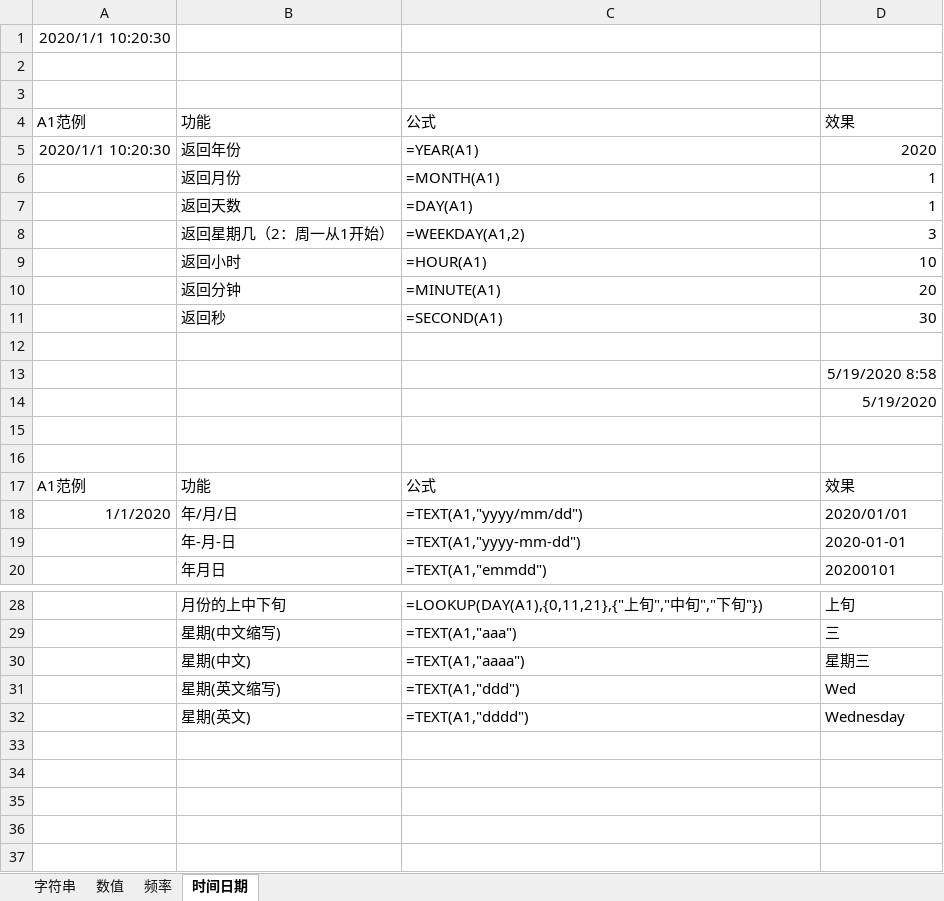
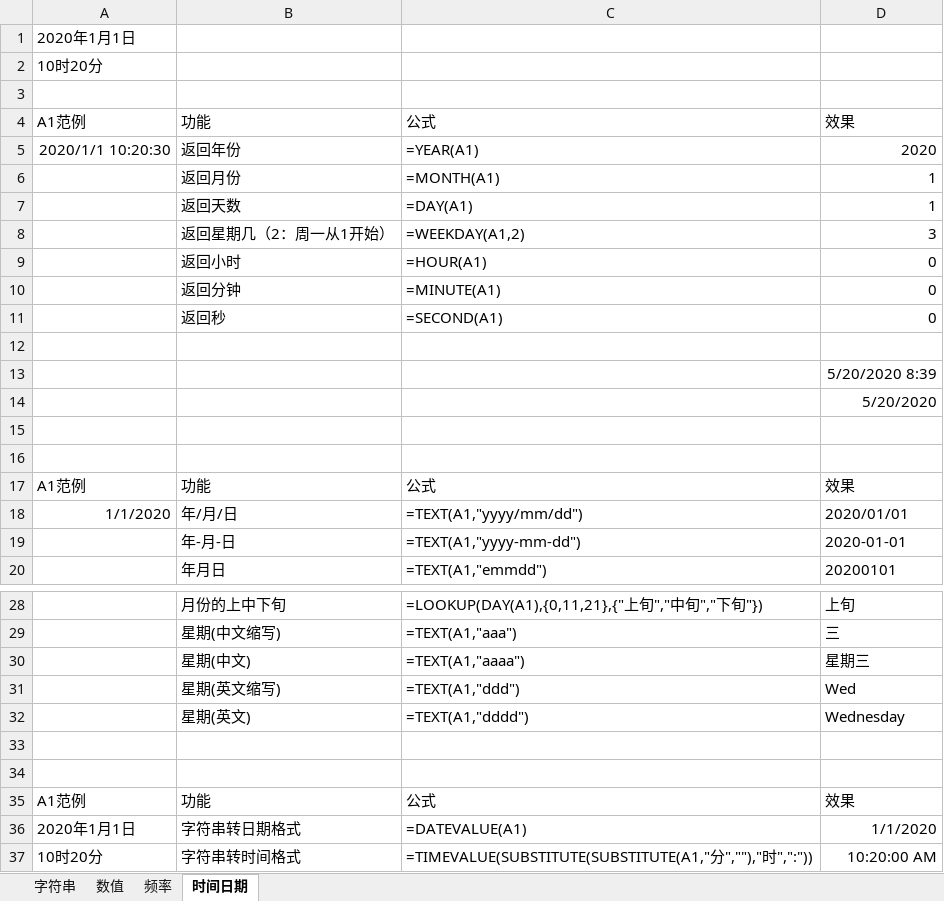
Before and after one commit to ztonyz1212/Excel_Notes, an Excel workbook: examples.xlsx, sheet 时间日期, drawn as a sheet; only a part is shown, gaps mark what is left out; values as stored, in another font and other column widths than the file's, no borders; the diff names each change by its address in the sheet, - before the commit and + after, or states it on an @@ line.

Commit message:
Update examples.xlsx

```diff
--- a/examples.xlsx (sheet 时间日期)
+++ b/examples.xlsx (sheet 时间日期)
-A1: 2020/1/1 10:20:30
+A1: 2020年1月1日
-A2: (empty)
+A2: 10时20分
-D9: 10
+D9: 0
-D10: 20
+D10: 0
-D11: 30
+D11: 0
-D13: 5/19/2020 8:58
+D13: 5/20/2020 8:39
-D14: 5/19/2020
+D14: 5/20/2020
+row 33: (empty)
+row 34: (empty)
+row 35: A1范例 | 功能 | 公式 | 效果
+row 36: 2020年1月1日 | 字符串转日期格式 | =DATEVALUE(A1) | 1/1/2020
+row 37: 10时20分 | 字符串转时间格式 | =TIMEVALUE(SUBSTITUTE(SUBSTITUTE(A1,"分",""),"时",":")) | 10:20:00 AM
```
